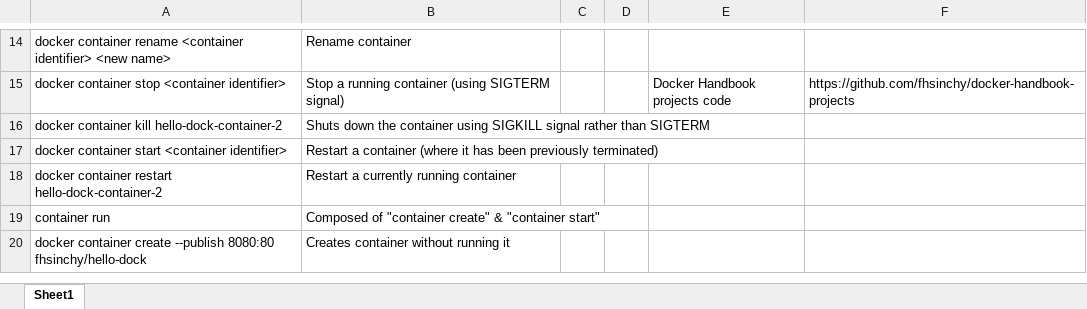
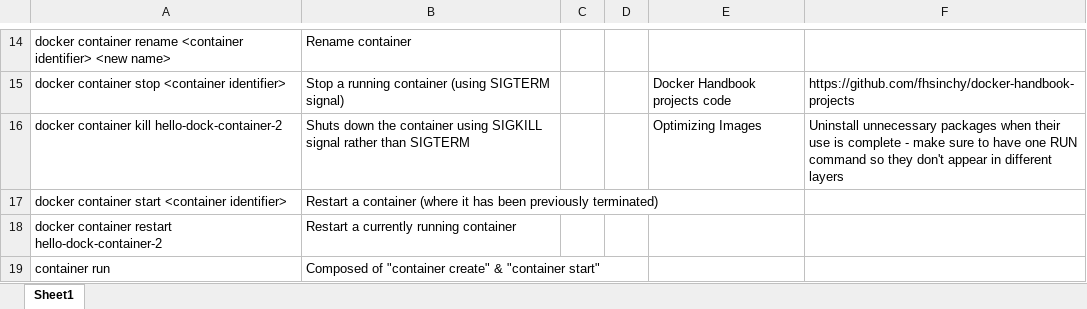
Before and after one commit to connycode89/Docker_learning_repo, an Excel workbook: Docker_notes.xlsx, sheet Sheet1, drawn as a sheet; only a part is shown, gaps mark what is left out; the shorter side is filled out with more unchanged rows; values as stored, in another font and other column widths than the file's, no borders; the diff covers the shown part only; the diff names each change by its address in the sheet, - before the commit and + after, or states it on an @@ line.

```diff
--- a/Docker_notes.xlsx (sheet Sheet1)
+++ b/Docker_notes.xlsx (sheet Sheet1)
-E16: (empty)
+E16: Optimizing Images
-F16: (empty)
+F16: Uninstall unnecessary packages when their use is complete - make sure to have one RUN command so they don't appear in different layers
```
Also changed, not shown: 39 added rows and merged cells elsewhere in this sheet.
